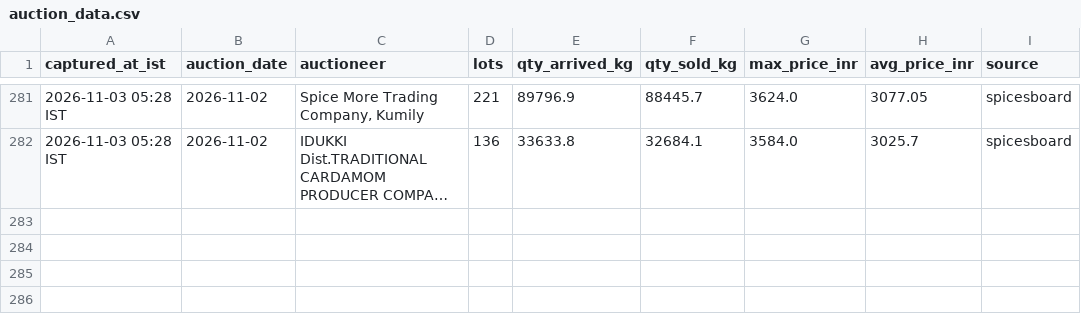
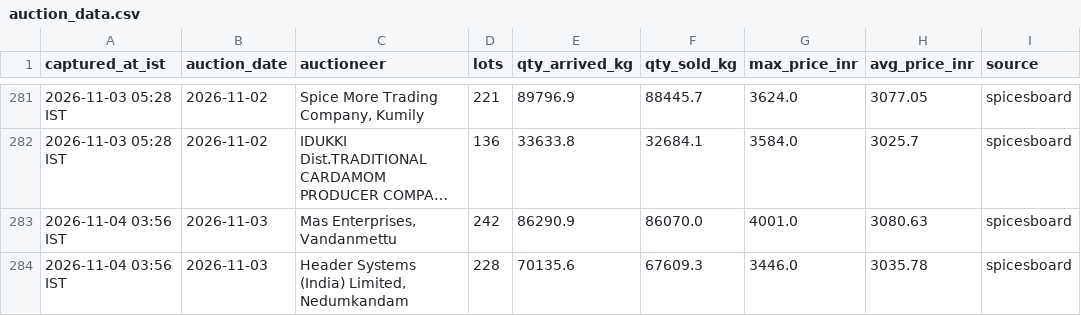
Before and after one commit to ArunSony2015/cardamom-scraper, a CSV file: data/auction_data.csv, drawn as a sheet; only a part is shown, gaps mark what is left out; long unchanged cells end in …; the diff names each change by its address in the sheet, - before the commit and + after, or states it on an @@ line.

```diff
--- a/data/auction_data.csv
+++ b/data/auction_data.csv
+row 283: 2026-11-04 03:56 IST | 2026-11-03 | Mas Enterprises, Vandanmettu | 242 | 86290.9 | 86070.0 | 4001.0 | 3080.63 | spicesboard
+row 284: 2026-11-04 03:56 IST | 2026-11-03 | Header Systems (India) Limited, Nedumkandam | 228 | 70135.6 | 67609.3 | 3446.0 | 3035.78 | spicesboard
```
